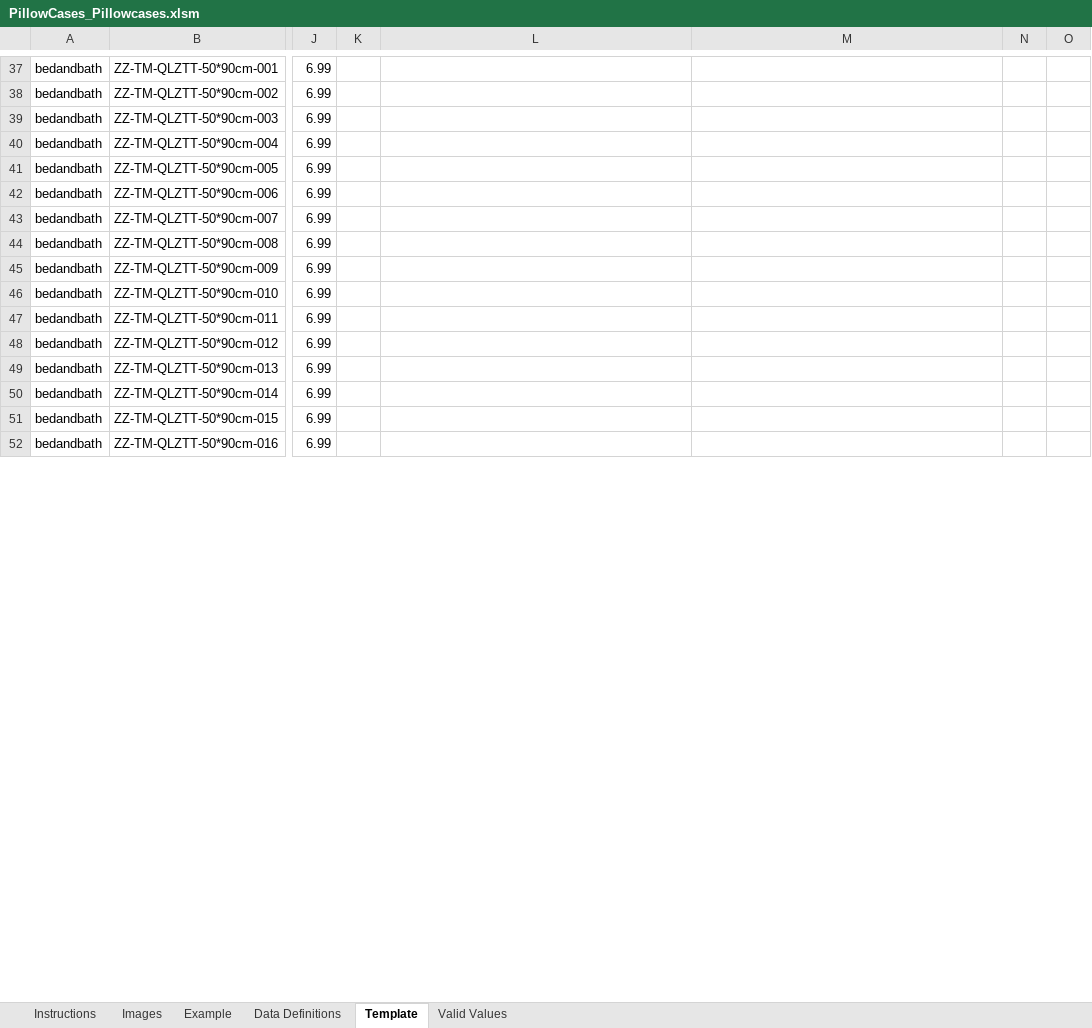
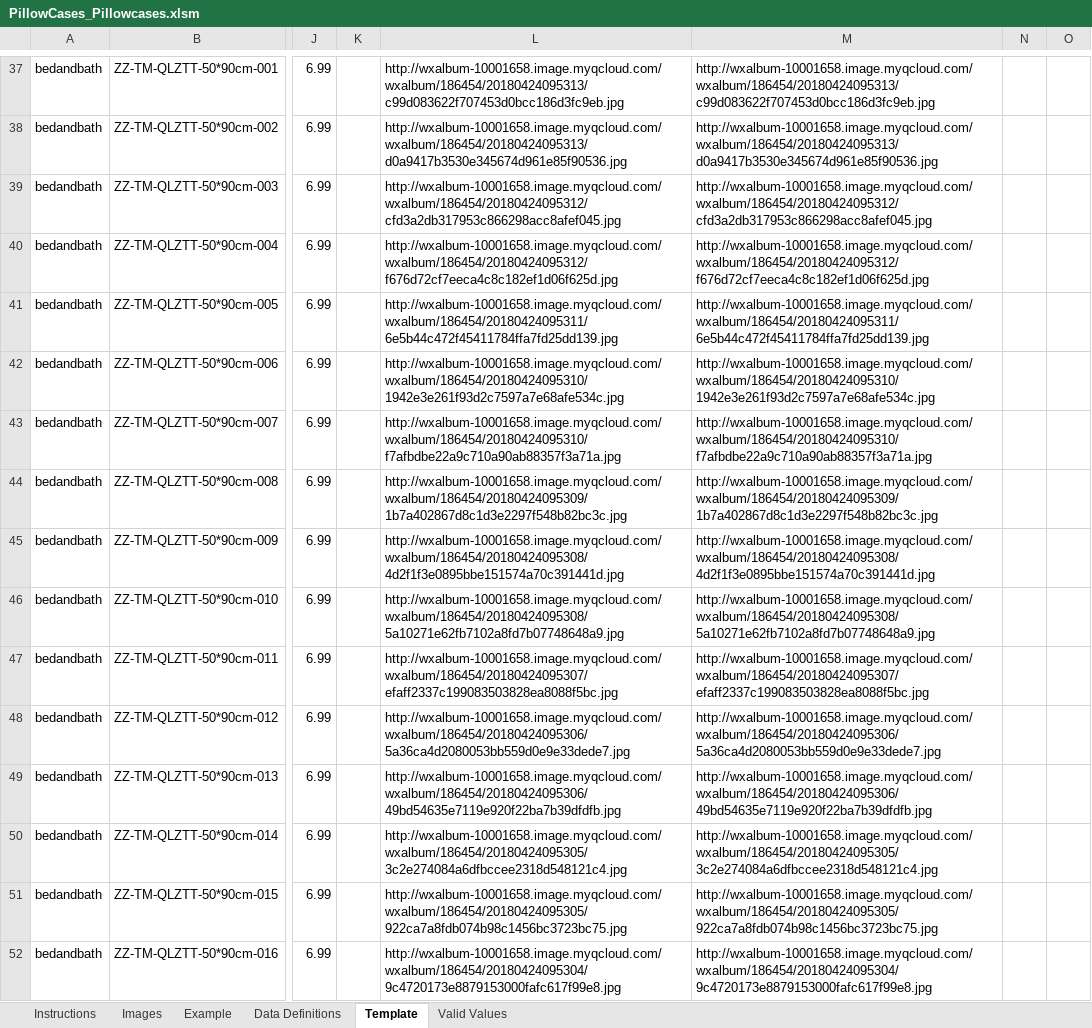
Before and after one commit to lisixinyanni/work-on-amazon, an Excel workbook: zxk/模板/PillowCases_Pillowcases.xlsm, sheet Template, drawn as a sheet; only a part is shown, gaps mark what is left out; values as stored, in another font and other column widths than the file's, no borders; conditional formats not drawn; the diff covers the shown part only; the diff names each change by its address in the sheet, - before the commit and + after, or states it on an @@ line.

```diff
--- a/zxk/模板/PillowCases_Pillowcases.xlsm (sheet Template)
+++ b/zxk/模板/PillowCases_Pillowcases.xlsm (sheet Template)
-L37: (empty)
+L37: http://wxalbum-10001658.image.myqcloud.com/wxalbum/186454/20180424095313/c99d083622f707453d0bcc186d3fc9eb.jpg
-M37: (empty)
+M37: http://wxalbum-10001658.image.myqcloud.com/wxalbum/186454/20180424095313/c99d083622f707453d0bcc186d3fc9eb.jpg
-L38: (empty)
+L38: http://wxalbum-10001658.image.myqcloud.com/wxalbum/186454/20180424095313/d0a9417b3530e345674d961e85f90536.jpg
-M38: (empty)
+M38: http://wxalbum-10001658.image.myqcloud.com/wxalbum/186454/20180424095313/d0a9417b3530e345674d961e85f90536.jpg
-L39: (empty)
+L39: http://wxalbum-10001658.image.myqcloud.com/wxalbum/186454/20180424095312/cfd3a2db317953c866298acc8afef045.jpg
-M39: (empty)
+M39: http://wxalbum-10001658.image.myqcloud.com/wxalbum/186454/20180424095312/cfd3a2db317953c866298acc8afef045.jpg
-L40: (empty)
+L40: http://wxalbum-10001658.image.myqcloud.com/wxalbum/186454/20180424095312/f676d72cf7eeca4c8c182ef1d06f625d.jpg
-M40: (empty)
+M40: http://wxalbum-10001658.image.myqcloud.com/wxalbum/186454/20180424095312/f676d72cf7eeca4c8c182ef1d06f625d.jpg
-L41: (empty)
+L41: http://wxalbum-10001658.image.myqcloud.com/wxalbum/186454/20180424095311/6e5b44c472f45411784ffa7fd25dd139.jpg
-M41: (empty)
+M41: http://wxalbum-10001658.image.myqcloud.com/wxalbum/186454/20180424095311/6e5b44c472f45411784ffa7fd25dd139.jpg
-L42: (empty)
+L42: http://wxalbum-10001658.image.myqcloud.com/wxalbum/186454/20180424095310/1942e3e261f93d2c7597a7e68afe534c.jpg
-M42: (empty)
+M42: http://wxalbum-10001658.image.myqcloud.com/wxalbum/186454/20180424095310/1942e3e261f93d2c7597a7e68afe534c.jpg
-L43: (empty)
+L43: http://wxalbum-10001658.image.myqcloud.com/wxalbum/186454/20180424095310/f7afbdbe22a9c710a90ab88357f3a71a.jpg
-M43: (empty)
+M43: http://wxalbum-10001658.image.myqcloud.com/wxalbum/186454/20180424095310/f7afbdbe22a9c710a90ab88357f3a71a.jpg
-L44: (empty)
+L44: http://wxalbum-10001658.image.myqcloud.com/wxalbum/186454/20180424095309/1b7a402867d8c1d3e2297f548b82bc3c.jpg
-M44: (empty)
+M44: http://wxalbum-10001658.image.myqcloud.com/wxalbum/186454/20180424095309/1b7a402867d8c1d3e2297f548b82bc3c.jpg
-L45: (empty)
+L45: http://wxalbum-10001658.image.myqcloud.com/wxalbum/186454/20180424095308/4d2f1f3e0895bbe151574a70c391441d.jpg
-M45: (empty)
+M45: http://wxalbum-10001658.image.myqcloud.com/wxalbum/186454/20180424095308/4d2f1f3e0895bbe151574a70c391441d.jpg
-L46: (empty)
+L46: http://wxalbum-10001658.image.myqcloud.com/wxalbum/186454/20180424095308/5a10271e62fb7102a8fd7b07748648a9.jpg
-M46: (empty)
+M46: http://wxalbum-10001658.image.myqcloud.com/wxalbum/186454/20180424095308/5a10271e62fb7102a8fd7b07748648a9.jpg
-L47: (empty)
+L47: http://wxalbum-10001658.image.myqcloud.com/wxalbum/186454/20180424095307/efaff2337c199083503828ea8088f5bc.jpg
-M47: (empty)
+M47: http://wxalbum-10001658.image.myqcloud.com/wxalbum/186454/20180424095307/efaff2337c199083503828ea8088f5bc.jpg
-L48: (empty)
+L48: http://wxalbum-10001658.image.myqcloud.com/wxalbum/186454/20180424095306/5a36ca4d2080053bb559d0e9e33dede7.jpg
-M48: (empty)
+M48: http://wxalbum-10001658.image.myqcloud.com/wxalbum/186454/20180424095306/5a36ca4d2080053bb559d0e9e33dede7.jpg
-L49: (empty)
+L49: http://wxalbum-10001658.image.myqcloud.com/wxalbum/186454/20180424095306/49bd54635e7119e920f22ba7b39dfdfb.jpg
-M49: (empty)
+M49: http://wxalbum-10001658.image.myqcloud.com/wxalbum/186454/20180424095306/49bd54635e7119e920f22ba7b39dfdfb.jpg
-L50: (empty)
+L50: http://wxalbum-10001658.image.myqcloud.com/wxalbum/186454/20180424095305/3c2e274084a6dfbccee2318d548121c4.jpg
-M50: (empty)
+M50: http://wxalbum-10001658.image.myqcloud.com/wxalbum/186454/20180424095305/3c2e274084a6dfbccee2318d548121c4.jpg
-L51: (empty)
+L51: http://wxalbum-10001658.image.myqcloud.com/wxalbum/186454/20180424095305/922ca7a8fdb074b98c1456bc3723bc75.jpg
-M51: (empty)
+M51: http://wxalbum-10001658.image.myqcloud.com/wxalbum/186454/20180424095305/922ca7a8fdb074b98c1456bc3723bc75.jpg
-L52: (empty)
+L52: http://wxalbum-10001658.image.myqcloud.com/wxalbum/186454/20180424095304/9c4720173e8879153000fafc617f99e8.jpg
-M52: (empty)
+M52: http://wxalbum-10001658.image.myqcloud.com/wxalbum/186454/20180424095304/9c4720173e8879153000fafc617f99e8.jpg
```
Also changed, not shown: 96 edited cells elsewhere in this sheet, charts or pictures.
